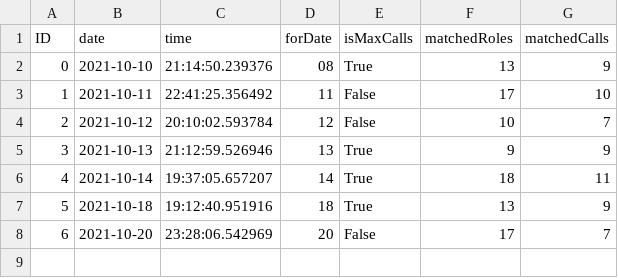
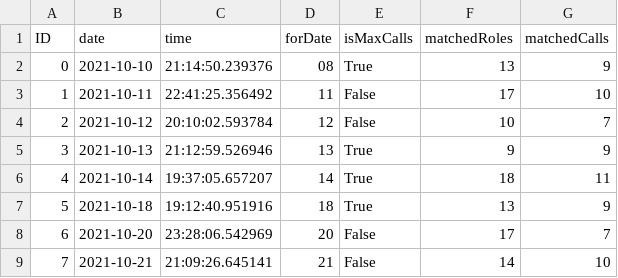
Before and after one commit to aaronlearns/Casting-Call-Web-Scraper, a CSV file: runtimeData.csv, drawn as a sheet.

Commit message:
Run on 10/21/21

```diff
--- a/runtimeData.csv
+++ b/runtimeData.csv
@@ -8 +8,2 @@ ID,date,time,forDate,isMaxCalls,matchedRoles,matchedCalls
 6,2021-10-20,23:28:06.542969,20,False,17,7
+7,2021-10-21,21:09:26.645141,21,False,14,10
```
